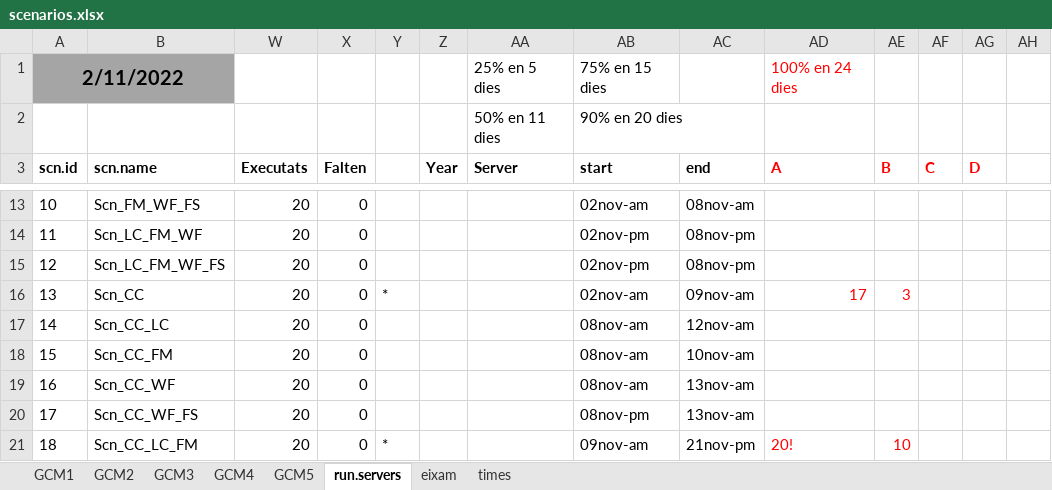
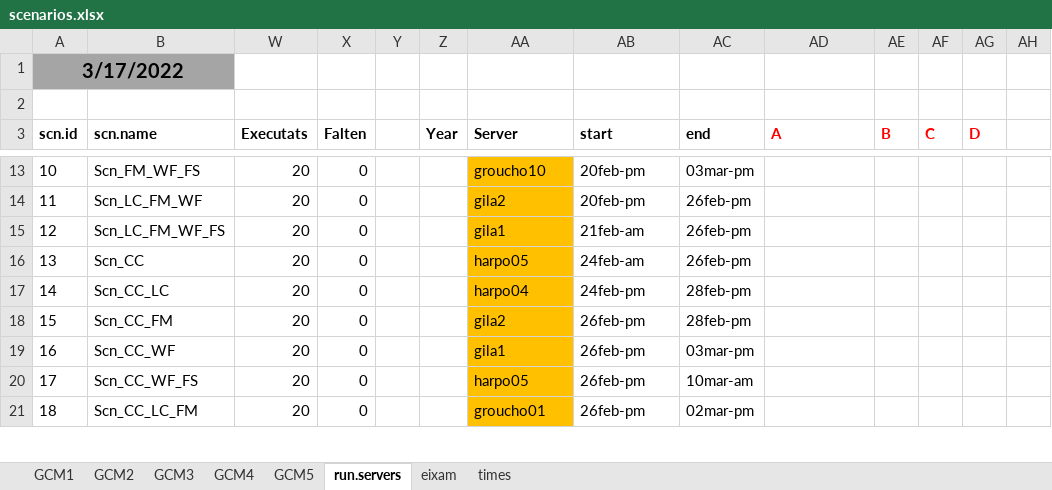
Before and after one commit to nuaquilue/MEDFIRE, an Excel workbook: scenarios.xlsx, sheet run.servers, drawn as a sheet; only a part is shown, gaps mark what is left out; values as stored, in another font and other column widths than the file's, no borders; removed rows and columns are numbered as before the commit, all else as after; the diff covers the shown part only; the diff names each change by its address in the sheet, - before the commit and + after, or states it on an @@ line.

```diff
--- a/scenarios.xlsx (sheet run.servers)
+++ b/scenarios.xlsx (sheet run.servers)
-row 1: 2/11/2022 |  |  |  |  |  | 25% en 5 dies | 75% en 15 dies |  | 100% en 24 dies
+row 1: 3/17/2022
-row 2:  |  |  |  |  |  | 50% en 11 dies | 90% en 20 dies
+row 2: (empty)
-AA13:AA21 fill: none
+AA13:AA21 fill: #FFC000
-AA13 (Server): (empty)
+AA13 (Server): groucho10
-AB13 (start): 02nov-am
+AB13 (start): 20feb-pm
-AC13 (end): 08nov-am
+AC13 (end): 03mar-pm
-AA14 (Server): (empty)
+AA14 (Server): gila2
-AB14 (start): 02nov-pm
+AB14 (start): 20feb-pm
-AC14:AC15 (end): 08nov-pm
+AC14:AC15 (end): 26feb-pm
-AA15 (Server): (empty)
+AA15 (Server): gila1
-AB15 (start): 02nov-pm
+AB15 (start): 21feb-am
-Y16: *
+Y16: (empty)
-AA16 (Server): (empty)
+AA16 (Server): harpo05
-AB16 (start): 02nov-am
+AB16 (start): 24feb-am
-AC16 (end): 09nov-am
+AC16 (end): 26feb-pm
-AD16 (A): 17
+AD16 (A): (empty)
-AE16 (B): 3
+AE16 (B): (empty)
-AA17 (Server): (empty)
+AA17 (Server): harpo04
-AB17 (start): 08nov-am
+AB17 (start): 24feb-pm
-AC17 (end): 12nov-am
+AC17 (end): 28feb-pm
-AA18 (Server): (empty)
+AA18 (Server): gila2
-AB18:AB19 (start): 08nov-am
+AB18:AB19 (start): 26feb-pm
-AC18 (end): 10nov-am
+AC18 (end): 28feb-pm
-AA19 (Server): (empty)
+AA19 (Server): gila1
-AC19 (end): 13nov-am
+AC19 (end): 03mar-pm
-AA20 (Server): (empty)
+AA20 (Server): harpo05
-AB20 (start): 08nov-pm
+AB20 (start): 26feb-pm
-AC20 (end): 13nov-am
+AC20 (end): 10mar-am
-Y21: *
+Y21: (empty)
-AA21 (Server): (empty)
+AA21 (Server): groucho01
-AB21 (start): 09nov-am
+AB21 (start): 26feb-pm
-AC21 (end): 21nov-pm
+AC21 (end): 02mar-pm
-AD21 (A): 20!
+AD21 (A): (empty)
-AE21 (B): 10
+AE21 (B): (empty)
```
Also changed, not shown: 71 edited cells and cell formats elsewhere in this sheet, 1 other file.
